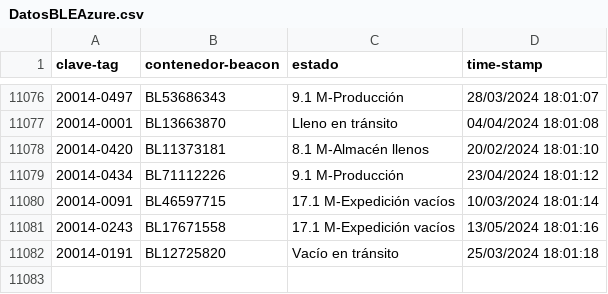
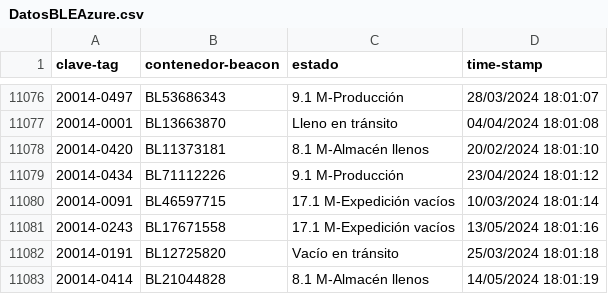
Before and after one commit to JavierNavaridasM/SmartContainerAUTO, a CSV file: DatosBLEAzure.csv, drawn as a sheet; only a part is shown, gaps mark what is left out; the diff names each change by its address in the sheet, - before the commit and + after, or states it on an @@ line.

```diff
--- a/DatosBLEAzure.csv
+++ b/DatosBLEAzure.csv
+row 11083: 20014-0414 | BL21044828 | 8.1 M-Almacén llenos | 14/05/2024 18:01:19
```
Also changed, not shown: 1 other file.
